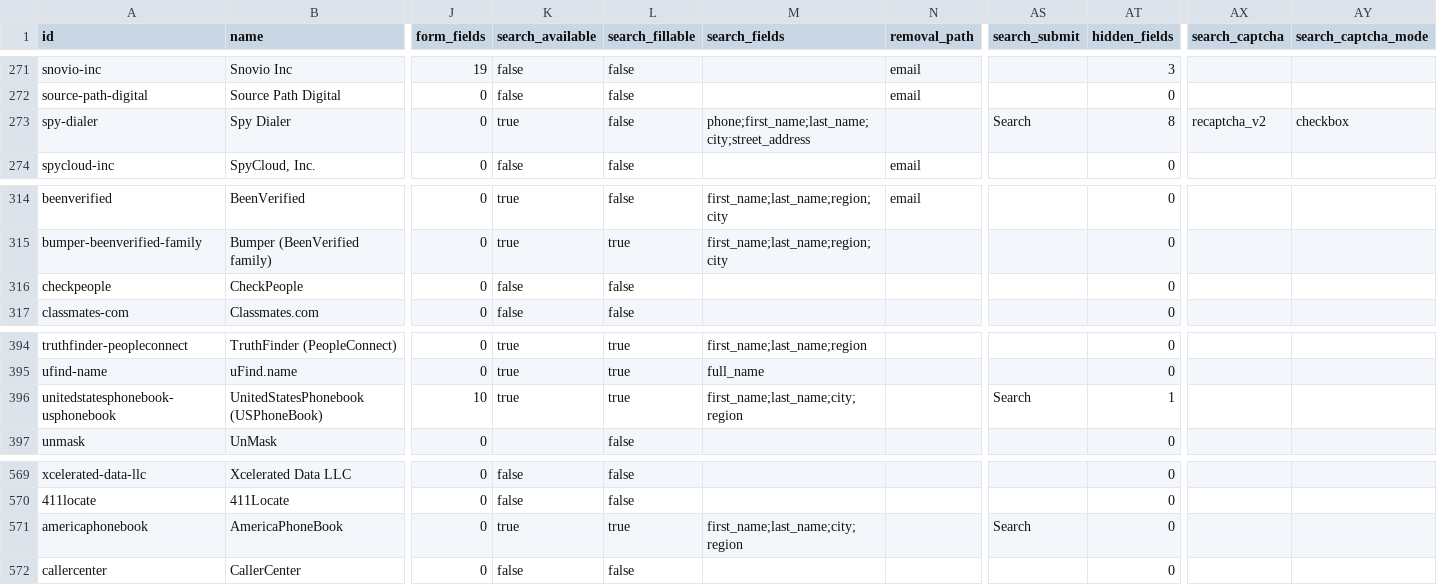
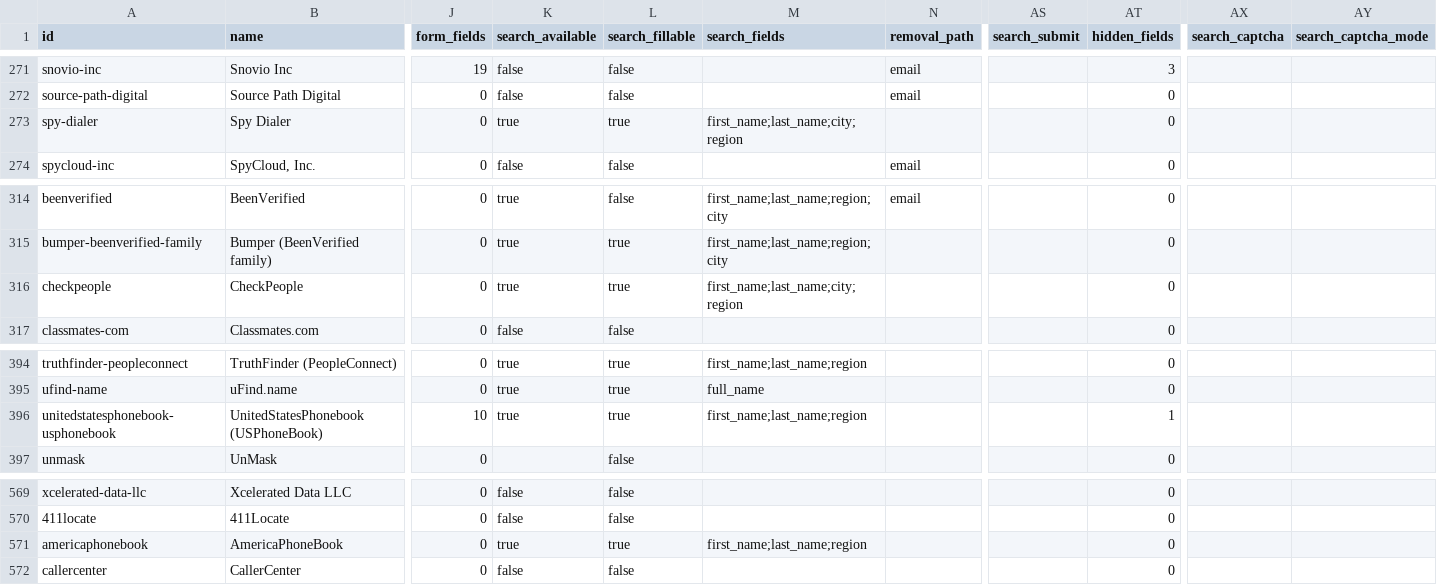
Before and after one commit to cvs0/data-brokers-list, a CSV file: data/v4/brokers.csv, drawn as a sheet; only a part is shown, gaps mark what is left out; the diff names each change by its address in the sheet, - before the commit and + after, or states it on an @@ line.

Commit message:
v4: wave 12 recipes: checkpeople (information.com results), spydialer people form, phonebooks without city

```diff
--- a/data/v4/brokers.csv
+++ b/data/v4/brokers.csv
-L273 (search_fillable): false
+L273 (search_fillable): true
-M273 (search_fields): phone;first_name;last_name;city;street_address
+M273 (search_fields): first_name;last_name;city;region
-AS273 (search_submit): Search
+AS273 (search_submit): (empty)
-AT273 (hidden_fields): 8
+AT273 (hidden_fields): 0
-AX273 (search_captcha): recaptcha_v2
+AX273 (search_captcha): (empty)
-AY273 (search_captcha_mode): checkbox
+AY273 (search_captcha_mode): (empty)
-K316 (search_available): false
+K316 (search_available): true
-L316 (search_fillable): false
+L316 (search_fillable): true
-M316 (search_fields): (empty)
+M316 (search_fields): first_name;last_name;city;region
-M396 (search_fields): first_name;last_name;city;region
+M396 (search_fields): first_name;last_name;region
-AS396 (search_submit): Search
+AS396 (search_submit): (empty)
-M571 (search_fields): first_name;last_name;city;region
+M571 (search_fields): first_name;last_name;region
-AS571 (search_submit): Search
+AS571 (search_submit): (empty)
```
Also changed, not shown: 3 other files.
